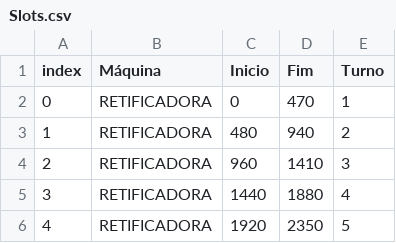
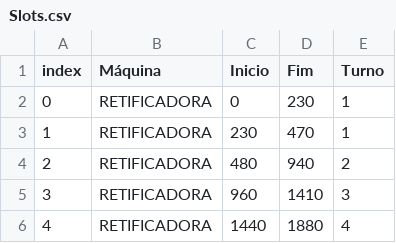
Before and after one commit to Kaizen-Analytics/ACC, a CSV file: Slots.csv, drawn as a sheet; only a part is shown; the shorter side is filled out with more unchanged rows; addresses are those after the commit; the diff names each change by its address in the sheet, - before the commit and + after, or states it on an @@ line.

Commit message:
alocação retificadora com instância

```diff
--- a/Slots.csv
+++ b/Slots.csv
-D2 (Fim): 470
+D2 (Fim): 230
+row 3: 1 | RETIFICADORA | 230 | 470 | 1
@@ column A (index) renumbered from row 4 down @@
```
Also changed, not shown: Controlo de Produção.csv, 6 other files.
